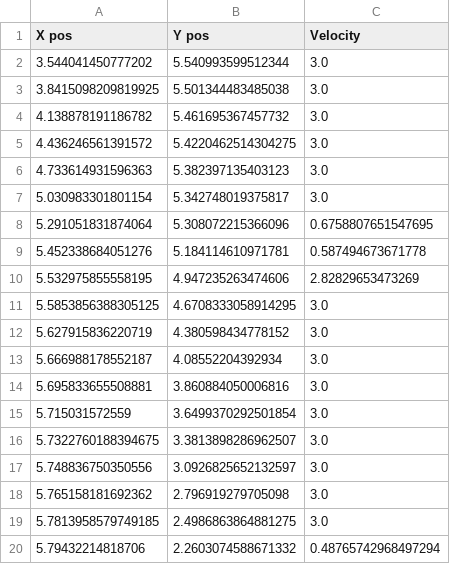
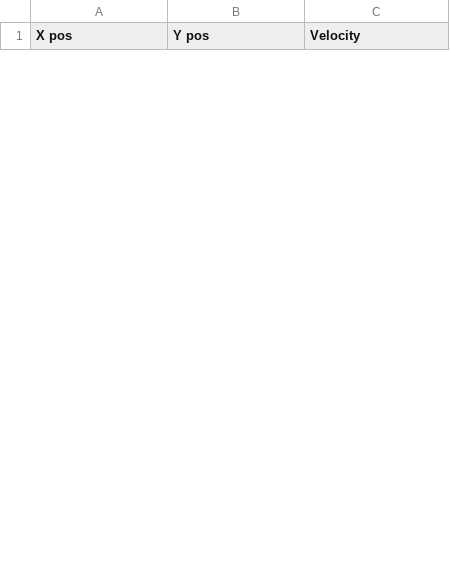
Before and after one commit to chenPearch/purepursuit, a CSV file: build/resources/main/Paths/dolev.csv, drawn as a sheet; only a part is shown; the diff covers the shown part only.

```diff
--- a/build/resources/main/Paths/dolev.csv
+++ b/build/resources/main/Paths/dolev.csv
@@ -1,20 +1 @@
 "X pos","Y pos","Velocity"
-"3.544041450777202","5.540993599512344","3.0"
-"3.8415098209819925","5.501344483485038","3.0"
-"4.138878191186782","5.461695367457732","3.0"
-"4.436246561391572","5.4220462514304275","3.0"
-"4.733614931596363","5.382397135403123","3.0"
-"5.030983301801154","5.342748019375817","3.0"
-"5.291051831874064","5.308072215366096","0.6758807651547695"
-"5.452338684051276","5.184114610971781","0.587494673671778"
-"5.532975855558195","4.947235263474606","2.82829653473269"
-"5.5853856388305125","4.6708333058914295","3.0"
-"5.627915836220719","4.380598434778152","3.0"
-"5.666988178552187","4.08552204392934","3.0"
-"5.695833655508881","3.860884050006816","3.0"
-"5.715031572559","3.6499370292501854","3.0"
-"5.7322760188394675","3.3813898286962507","3.0"
-"5.748836750350556","3.0926825652132597","3.0"
-"5.765158181692362","2.796919279705098","3.0"
-"5.7813958579749185","2.4986863864881275","3.0"
-"5.79432214818706","2.2603074588671332","0.48765742968497294"
```
Also changed, not shown: 20 added rows and 18 removed rows elsewhere in this file, src/main/resources/Paths/dolev.csv, 10 other files.
